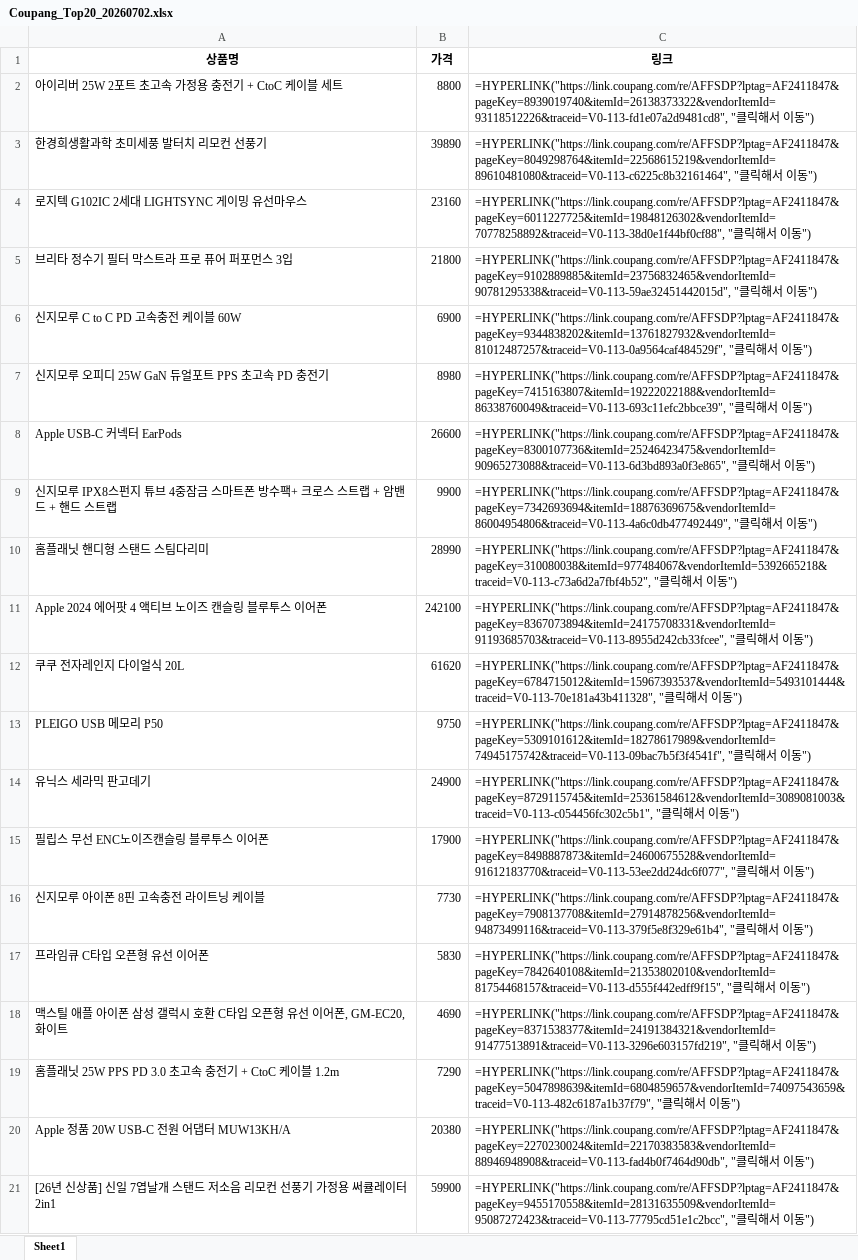
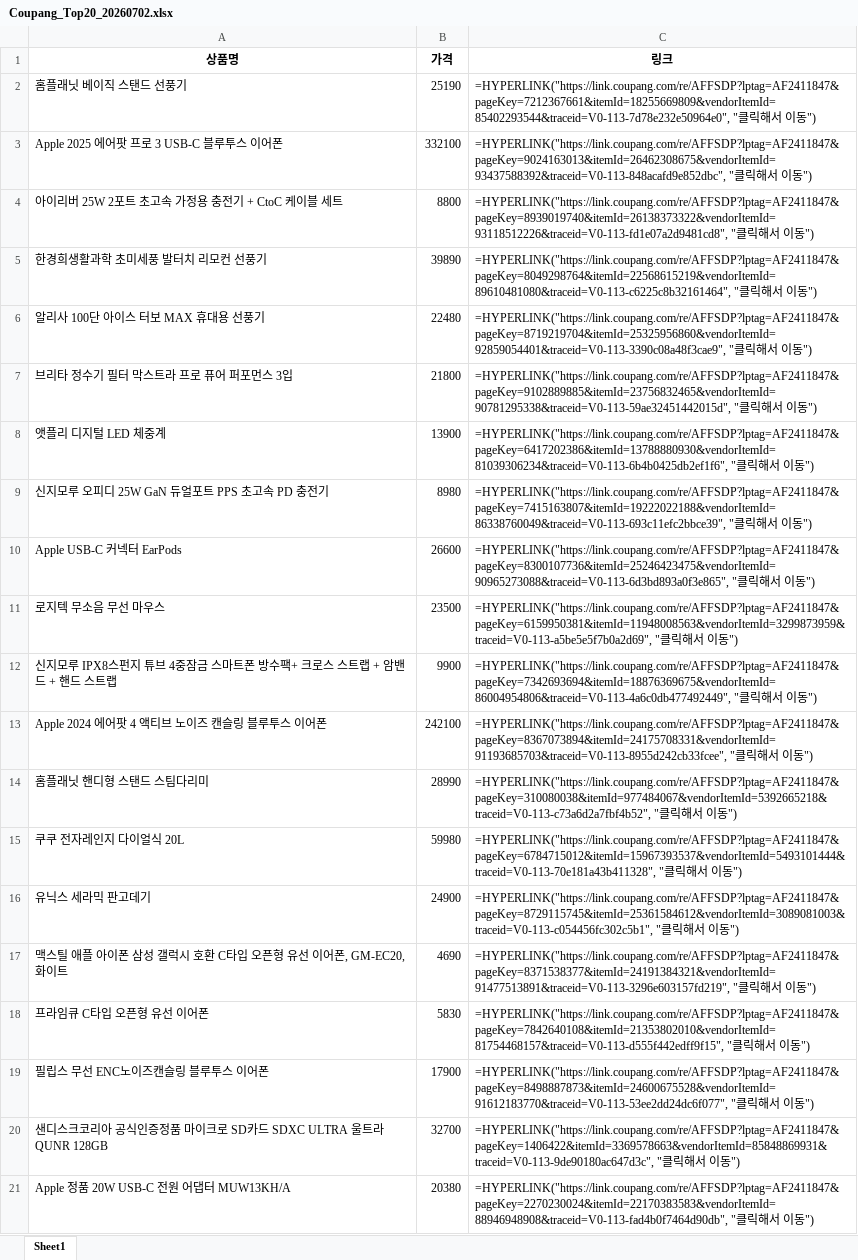
Before and after one commit to jeyunho88-dev/TOP-, an Excel workbook: Coupang_Top20_20260702.xlsx, sheet Sheet1, drawn as a sheet; values as stored, in another font and other column widths than the file's, no borders; formulas without a stored value are shown as written; removed rows and columns are numbered as before the commit, all else as after; the diff names each change by its address in the sheet, - before the commit and + after, or states it on an @@ line.

Commit message:
매일 아침 자동 업데이트

```diff
--- a/Coupang_Top20_20260702.xlsx (sheet Sheet1)
+++ b/Coupang_Top20_20260702.xlsx (sheet Sheet1)
+row 2: 홈플래닛 베이직 스탠드 선풍기 | 25190 | =HYPERLINK("https://link.coupang.com/re/AFFSDP?lptag=AF2411847&pageKey=7212367661&itemId=18255669809&vendorItemId=85402293544&traceid=V0-113-7d78e232e50964e0", "클릭해서 이동")
+row 3: Apple 2025 에어팟 프로 3 USB-C 블루투스 이어폰 | 332100 | =HYPERLINK("https://link.coupang.com/re/AFFSDP?lptag=AF2411847&pageKey=9024163013&itemId=26462308675&vendorItemId=93437588392&traceid=V0-113-848acafd9e852dbc", "클릭해서 이동")
-row 4: 로지텍 G102IC 2세대 LIGHTSYNC 게이밍 유선마우스 | 23160 | =HYPERLINK("https://link.coupang.com/re/AFFSDP?lptag=AF2411847&pageKey=6011227725&itemId=19848126302&vendorItemId=70778258892&traceid=V0-113-38d0e1f44bf0cf88", "클릭해서 이동")
+row 6: 알리사 100단 아이스 터보 MAX 휴대용 선풍기 | 22480 | =HYPERLINK("https://link.coupang.com/re/AFFSDP?lptag=AF2411847&pageKey=8719219704&itemId=25325956860&vendorItemId=92859054401&traceid=V0-113-3390c08a48f3cae9", "클릭해서 이동")
-row 6: 신지모루 C to C PD 고속충전 케이블 60W | 6900 | =HYPERLINK("https://link.coupang.com/re/AFFSDP?lptag=AF2411847&pageKey=9344838202&itemId=13761827932&vendorItemId=81012487257&traceid=V0-113-0a9564caf484529f", "클릭해서 이동")
+row 8: 앳플리 디지털 LED 체중계 | 13900 | =HYPERLINK("https://link.coupang.com/re/AFFSDP?lptag=AF2411847&pageKey=6417202386&itemId=13788880930&vendorItemId=81039306234&traceid=V0-113-6b4b0425db2ef1f6", "클릭해서 이동")
+row 11: 로지텍 무소음 무선 마우스 | 23500 | =HYPERLINK("https://link.coupang.com/re/AFFSDP?lptag=AF2411847&pageKey=6159950381&itemId=11948008563&vendorItemId=3299873959&traceid=V0-113-a5be5e5f7b0a2d69", "클릭해서 이동")
@@ row 11 moved to row 13: Apple 2024 에어팟 4 액티브 노이즈 캔슬링 블루투스 이어폰 @@
-B15 (가격): 61620
+B15 (가격): 59980
-row 13: PLEIGO USB 메모리 P50 | 9750 | =HYPERLINK("https://link.coupang.com/re/AFFSDP?lptag=AF2411847&pageKey=5309101612&itemId=18278617989&vendorItemId=74945175742&traceid=V0-113-09bac7b5f3f4541f", "클릭해서 이동")
@@ row 18 moved to row 17: 맥스틸 애플 아이폰 삼성 갤럭시 호환 C타입 오픈형 유선 이어폰, GM-… @@
@@ row 17 moved to row 18: 프라임큐 C타입 오픈형 유선 이어폰 @@
-row 16: 신지모루 아이폰 8핀 고속충전 라이트닝 케이블 | 7730 | =HYPERLINK("https://link.coupang.com/re/AFFSDP?lptag=AF2411847&pageKey=7908137708&itemId=27914878256&vendorItemId=94873499116&traceid=V0-113-379f5e8f329e61b4", "클릭해서 이동")
-row 19: 홈플래닛 25W PPS PD 3.0 초고속 충전기 + CtoC 케이블 1.2m | 7290 | =HYPERLINK("https://link.coupang.com/re/AFFSDP?lptag=AF2411847&pageKey=5047898639&itemId=6804859657&vendorItemId=74097543659&traceid=V0-113-482c6187a1b37f79", "클릭해서 이동")
+row 20: 샌디스크코리아 공식인증정품 마이크로 SD카드 SDXC ULTRA 울트라 QUNR 128GB | 32700 | =HYPERLINK("https://link.coupang.com/re/AFFSDP?lptag=AF2411847&pageKey=1406422&itemId=3369578663&vendorItemId=85848869931&traceid=V0-113-9de90180ac647d3c", "클릭해서 이동")
-row 21: [26년 신상품] 신일 7엽날개 스탠드 저소음 리모컨 선풍기 가정용 써큘레이터 2in1 | 59900 | =HYPERLINK("https://link.coupang.com/re/AFFSDP?lptag=AF2411847&pageKey=9455170558&itemId=28131635509&vendorItemId=95087272423&traceid=V0-113-77795cd51e1c2bcc", "클릭해서 이동")
```
